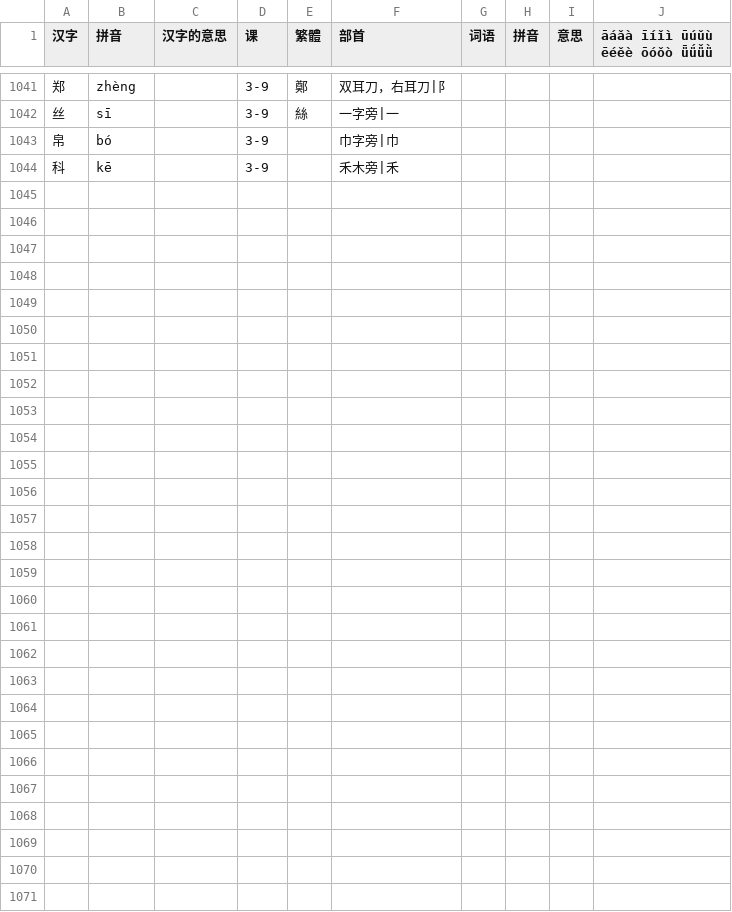
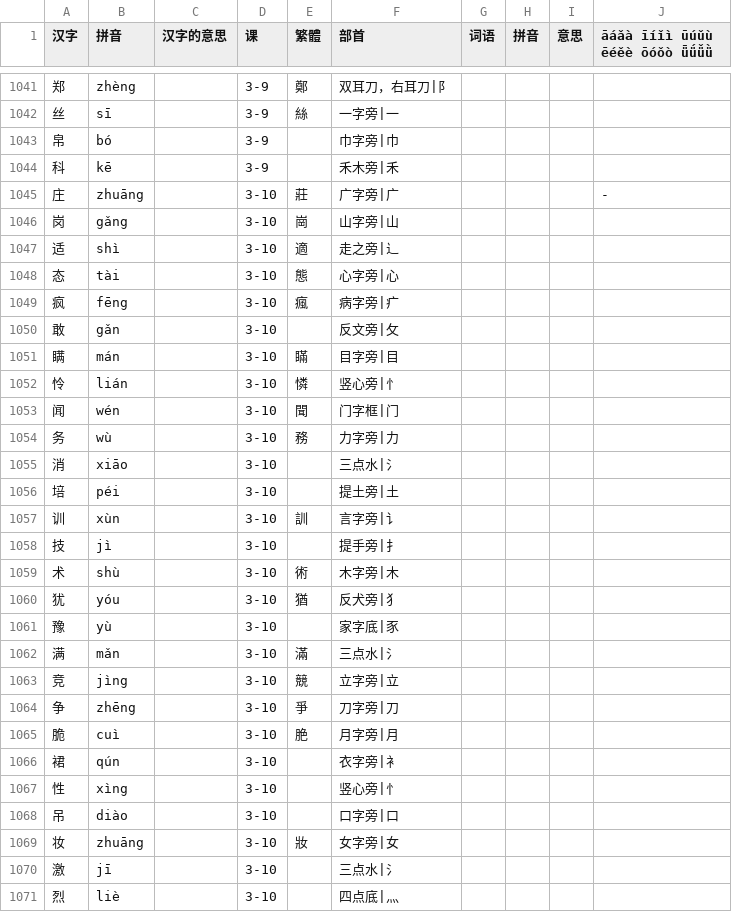
Before and after one commit to jdwebdev/chinois, a TSV file: tsv/NZH - 当代中文 汉字.tsv, drawn as a sheet; only a part is shown, gaps mark what is left out; the diff covers the shown part only; the diff names each change by its address in the sheet, - before the commit and + after, or states it on an @@ line.

```diff
--- a/tsv/NZH - 当代中文 汉字.tsv
+++ b/tsv/NZH - 当代中文 汉字.tsv
+row 1045: 庄 | zhuāng |  | 3-10 | 莊 | 广字旁|广 |  |  |  | -
+row 1046: 岗 | gǎng |  | 3-10 | 崗 | 山字旁|山
+row 1047: 适 | shì |  | 3-10 | 適 | 走之旁|辶
+row 1048: 态 | tài |  | 3-10 | 態 | 心字旁|心
+row 1049: 疯 | fēng |  | 3-10 | 瘋 | 病字旁|疒
+row 1050: 敢 | gǎn |  | 3-10 |  | 反文旁|攵
+row 1051: 瞒 | mán |  | 3-10 | 瞞 | 目字旁|目
+row 1052: 怜 | lián |  | 3-10 | 憐 | 竖心旁|忄
+row 1053: 闻 | wén |  | 3-10 | 聞 | 门字框|门
+row 1054: 务 | wù |  | 3-10 | 務 | 力字旁|力
+row 1055: 消 | xiāo |  | 3-10 |  | 三点水|氵
+row 1056: 培 | péi |  | 3-10 |  | 提土旁|土
+row 1057: 训 | xùn |  | 3-10 | 訓 | 言字旁|讠
+row 1058: 技 | jì |  | 3-10 |  | 提手旁|扌
+row 1059: 术 | shù |  | 3-10 | 術 | 木字旁|木
+row 1060: 犹 | yóu |  | 3-10 | 猶 | 反犬旁|犭
+row 1061: 豫 | yù |  | 3-10 |  | 家字底|豕
+row 1062: 满 | mǎn |  | 3-10 | 滿 | 三点水|氵
+row 1063: 竞 | jìng |  | 3-10 | 競 | 立字旁|立
+row 1064: 争 | zhēng |  | 3-10 | 爭 | 刀字旁|刀
+row 1065: 脆 | cuì |  | 3-10 | 脃 | 月字旁|月
+row 1066: 裙 | qún |  | 3-10 |  | 衣字旁|衤
+row 1067: 性 | xìng |  | 3-10 |  | 竖心旁|忄
+row 1068: 吊 | diào |  | 3-10 |  | 口字旁|口
+row 1069: 妆 | zhuāng |  | 3-10 | 妝 | 女字旁|女
+row 1070: 激 | jī |  | 3-10 |  | 三点水|氵
+row 1071: 烈 | liè |  | 3-10 |  | 四点底|灬
```
Also changed, not shown: 1 edited cell elsewhere in this file, tsv/NZH - 当代中文 例子.tsv, tsv/NZH - 当代中文 课文.tsv, 2 other files.
